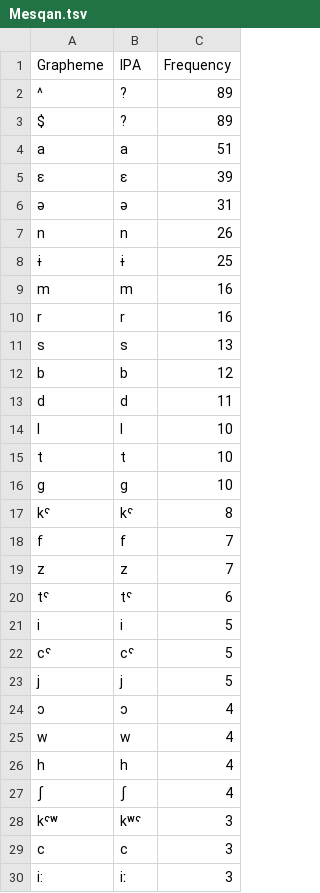
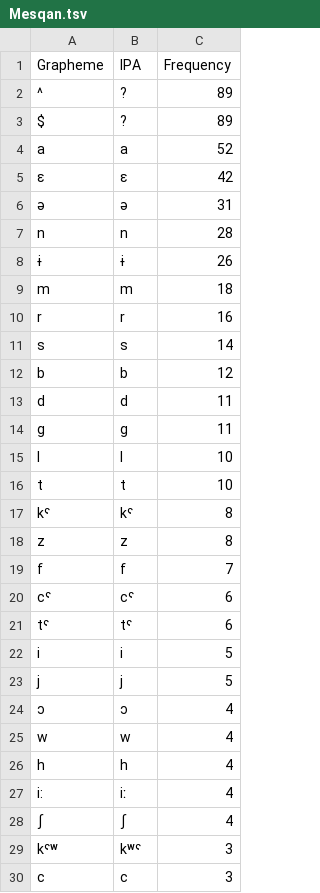
Before and after one commit to lexibank/kitchensemitic, a TSV file: etc/orthography/Mesqan.tsv, drawn as a sheet; only a part is shown; the diff covers the shown part only.

```diff
--- a/etc/orthography/Mesqan.tsv
+++ b/etc/orthography/Mesqan.tsv
@@ -3,21 +3,21 @@ Grapheme	IPA	Frequency
 $	?	89
-a	a	51
-ɛ	ɛ	39
+a	a	52
+ɛ	ɛ	42
 ə	ə	31
-n	n	26
-ɨ	ɨ	25
-m	m	16
+n	n	28
+ɨ	ɨ	26
+m	m	18
 r	r	16
-s	s	13
+s	s	14
 b	b	12
 d	d	11
+g	g	11
 l	l	10
 t	t	10
-g	g	10
 kˤ	kˤ	8
+z	z	8
 f	f	7
-z	z	7
+cˤ	cˤ	6
 tˤ	tˤ	6
 i	i	5
-cˤ	cˤ	5
 j	j	5
@@ -26,2 +26,3 @@ w	w	4
 h	h	4
+i:	iː	4
 ʃ	ʃ	4
@@ -29,2 +30 @@ kˤʷ	kʷˤ	3
 c	c	3
-i:	iː	3
```
Also changed, not shown: 2 added rows and 7 removed rows elsewhere in this file, etc/orthography.tsv, etc/orthography/Aramaic.tsv, 11 other files.
